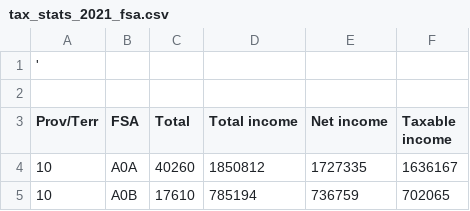
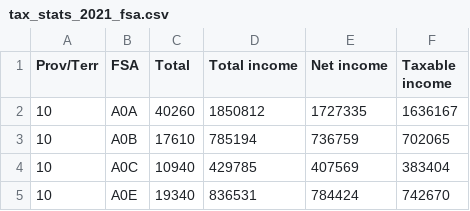
Before and after one commit to Jonathan-Pearce/Auction-Price-Prediction, a CSV file: data/enriched/tax_stats_2021_fsa.csv, drawn as a sheet; only a part is shown; the shorter side is filled out with more unchanged rows.

Commit message:
updated data

```diff
--- a/data/enriched/tax_stats_2021_fsa.csv
+++ b/data/enriched/tax_stats_2021_fsa.csv
@@ -1,3 +1 @@
-'
-
 "Prov/Terr","FSA","Total","Total income","Net income","Taxable income"
```
Also changed, not shown: 1 other file.
